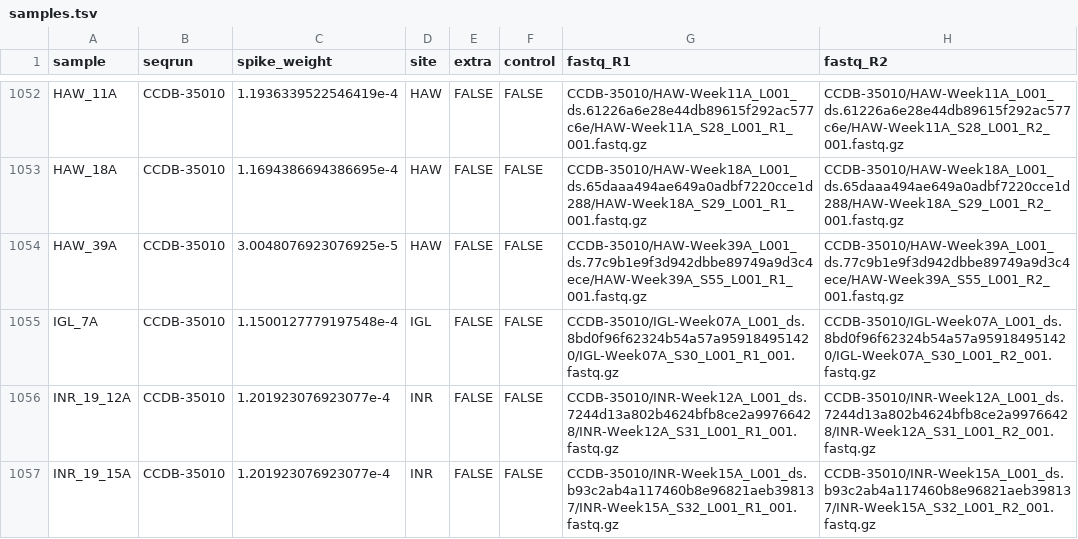
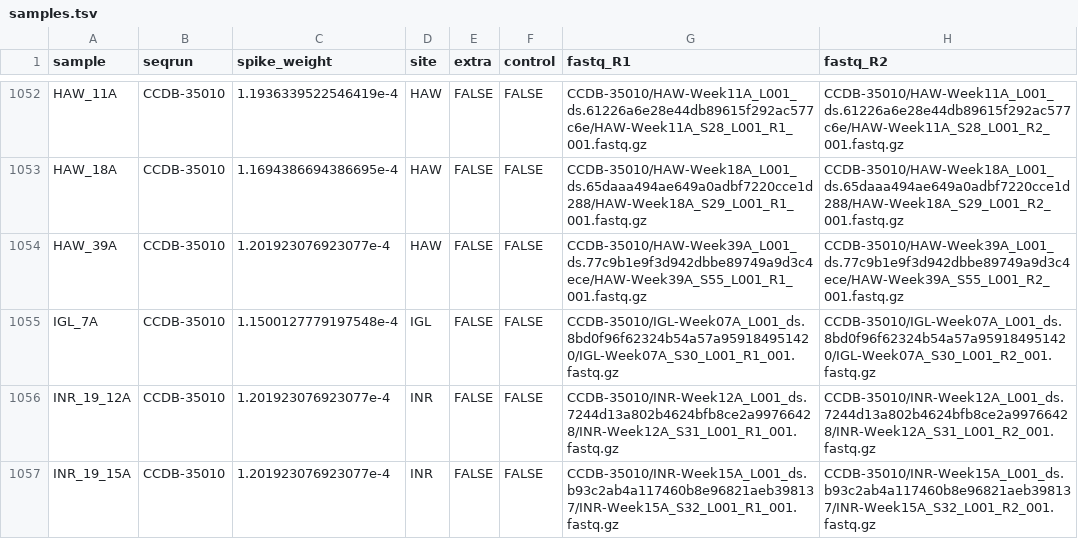
Before and after one commit to brendanf/optimotu_targets, a TSV file: metadata/samples.tsv, drawn as a sheet; only a part is shown, gaps mark what is left out; the diff covers the shown part only.

Commit message:
fix: use correct A/B sample names for samples where it was ambiguous; update some weight factors

```diff
--- a/metadata/samples.tsv
+++ b/metadata/samples.tsv
@@ -1053,3 +1053,3 @@ HAW_11A	CCDB-35010	1.1936339522546419e-4	HAW	FALSE	FALSE	CCDB-35010/HAW-Week11A_
 HAW_18A	CCDB-35010	1.1694386694386695e-4	HAW	FALSE	FALSE	CCDB-35010/HAW-Week18A_L001_ds.65daaa494ae649a0adbf7220cce1d288/HAW-Week18A_S29_L001_R1_001.fastq.gz	CCDB-35010/HAW-Week18A_L001_ds.65daaa494ae649a0adbf7220cce1d288/HAW-Week18A_S29_L001_R2_001.fastq.gz
-HAW_39A	CCDB-35010	3.0048076923076925e-5	HAW	FALSE	FALSE	CCDB-35010/HAW-Week39A_L001_ds.77c9b1e9f3d942dbbe89749a9d3c4ece/HAW-Week39A_S55_L001_R1_001.fastq.gz	CCDB-35010/HAW-Week39A_L001_ds.77c9b1e9f3d942dbbe89749a9d3c4ece/HAW-Week39A_S55_L001_R2_001.fastq.gz
+HAW_39A	CCDB-35010	1.201923076923077e-4	HAW	FALSE	FALSE	CCDB-35010/HAW-Week39A_L001_ds.77c9b1e9f3d942dbbe89749a9d3c4ece/HAW-Week39A_S55_L001_R1_001.fastq.gz	CCDB-35010/HAW-Week39A_L001_ds.77c9b1e9f3d942dbbe89749a9d3c4ece/HAW-Week39A_S55_L001_R2_001.fastq.gz
 IGL_7A	CCDB-35010	1.1500127779197548e-4	IGL	FALSE	FALSE	CCDB-35010/IGL-Week07A_L001_ds.8bd0f96f62324b54a57a959184951420/IGL-Week07A_S30_L001_R1_001.fastq.gz	CCDB-35010/IGL-Week07A_L001_ds.8bd0f96f62324b54a57a959184951420/IGL-Week07A_S30_L001_R2_001.fastq.gz
```
Also changed, not shown: 9 added rows, 9 removed rows and 1 edited cell elsewhere in this file.
